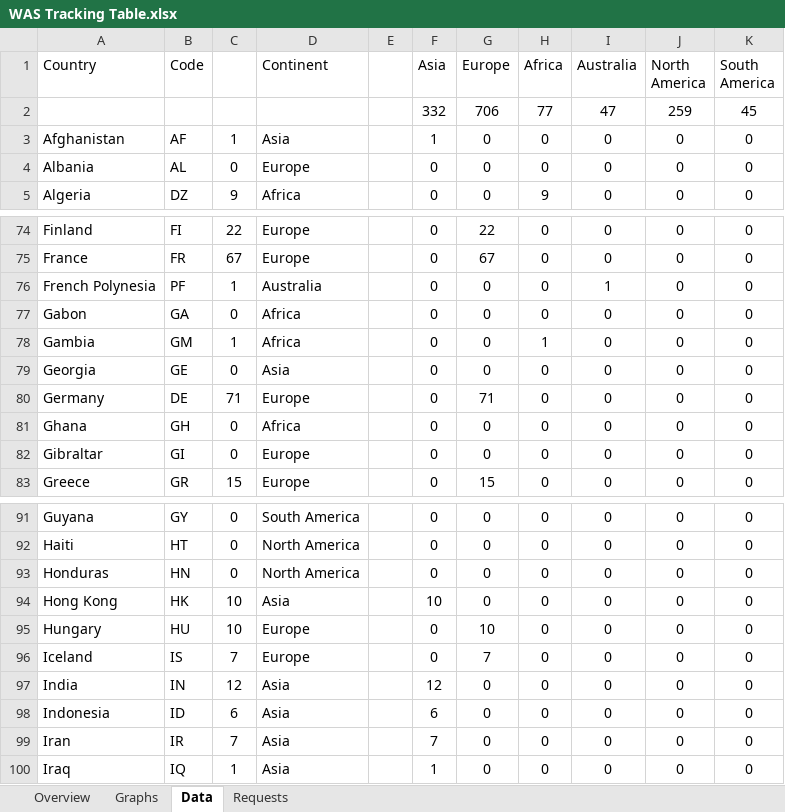
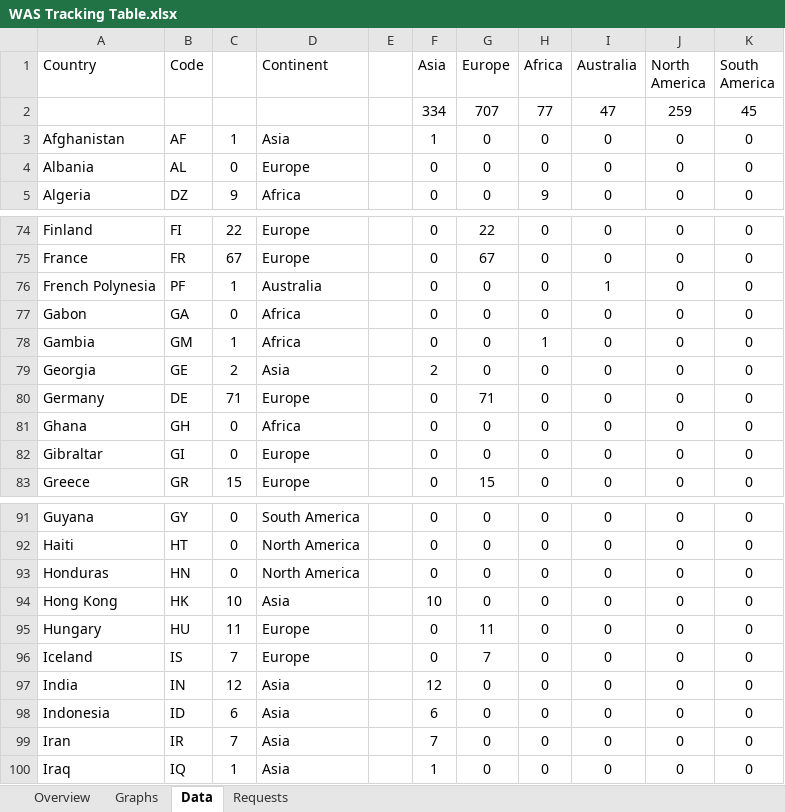
Before and after one commit to RvP93/WorldAirlinersSet, an Excel workbook: documentation/WAS Tracking Table.xlsx, sheet Data, drawn as a sheet; only a part is shown, gaps mark what is left out; values as stored, in another font and other column widths than the file's, no borders; charts and pictures not drawn; the diff names each change by its address in the sheet, - before the commit and + after, or states it on an @@ line.

```diff
--- a/documentation/WAS Tracking Table.xlsx (sheet Data)
+++ b/documentation/WAS Tracking Table.xlsx (sheet Data)
-F2 (Asia): 332
+F2 (Asia): 334
-G2 (Europe): 706
+G2 (Europe): 707
-C79: 0
+C79: 2
-F79 (Asia): 0
+F79 (Asia): 2
-C95: 10
+C95: 11
-G95 (Europe): 10
+G95 (Europe): 11
```
Also changed, not shown: sheet Overview, sheet Graphs, charts or pictures, 1 other file.
